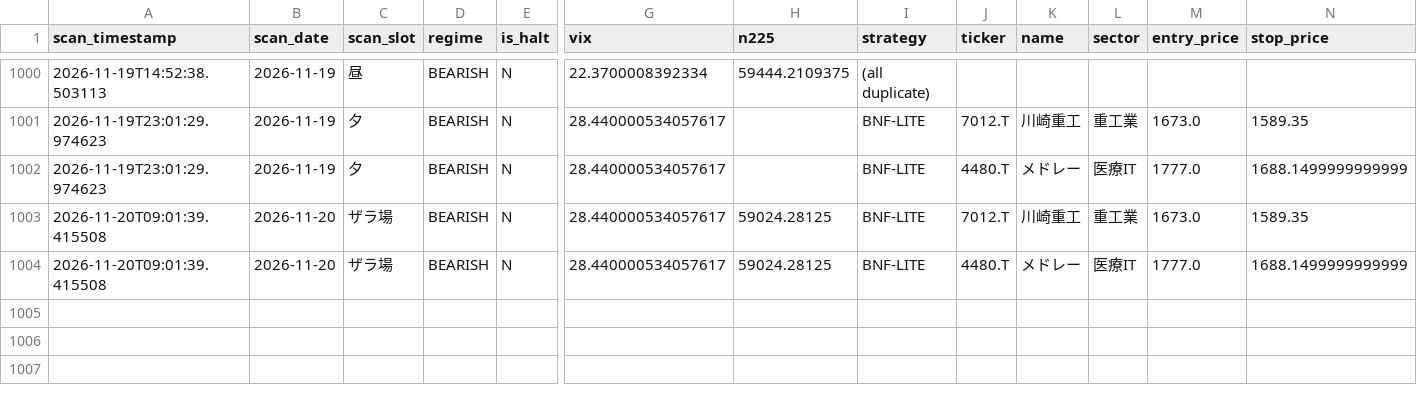
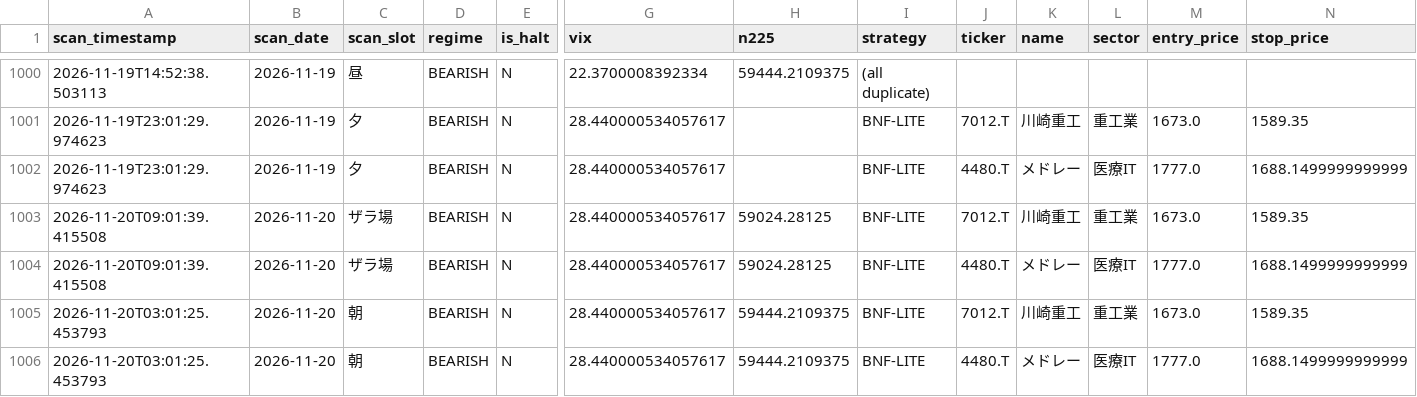
Before and after one commit to oo12takemaru-create/stock-trading-, a CSV file: signals_log.csv, drawn as a sheet; only a part is shown, gaps mark what is left out; rows hold the shown columns only; the diff names each change by its address in the sheet, - before the commit and + after, or states it on an @@ line.

```diff
--- a/signals_log.csv
+++ b/signals_log.csv
+row 1005: 2026-11-20T03:01:25.453793 | 2026-11-20 | 朝 | BEARISH | N | 28.440000534057617 | 59444.2109375 | BNF-LITE | 7012.T | 川崎重工 | 重工業 | 1673.0 | 1589.35
+row 1006: 2026-11-20T03:01:25.453793 | 2026-11-20 | 朝 | BEARISH | N | 28.440000534057617 | 59444.2109375 | BNF-LITE | 4480.T | メドレー | 医療IT | 1777.0 | 1688.1499999999999
```
